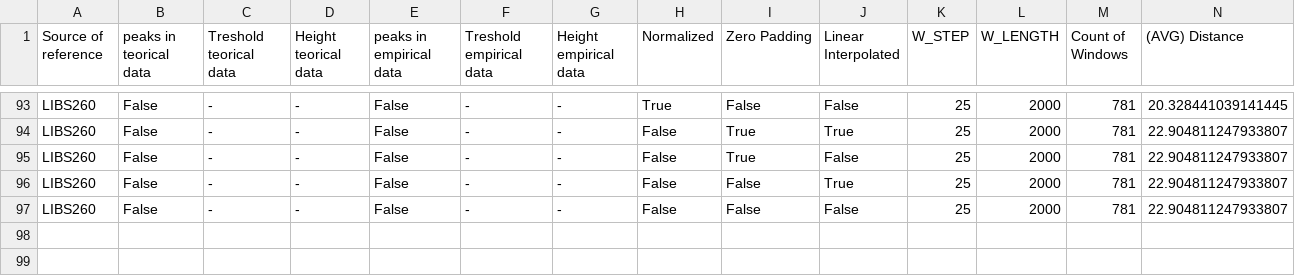
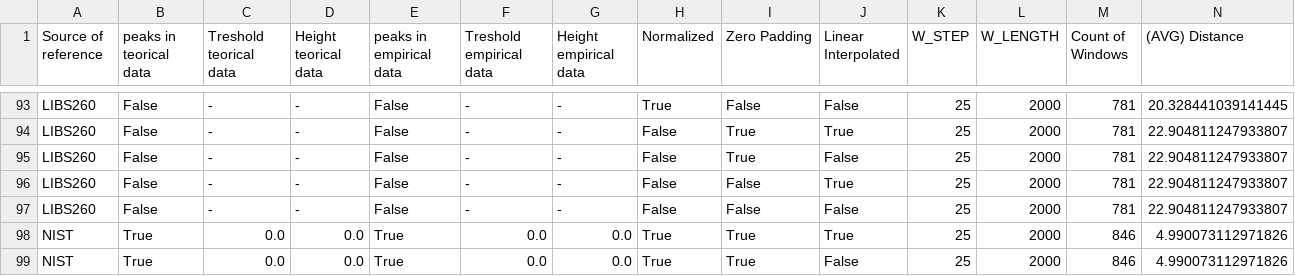
Before and after one commit to Sansanto2000/PatternMatchingDTW, a CSV file: PaperJCC/Experimentos/output/output.csv, drawn as a sheet; only a part is shown, gaps mark what is left out; rows hold the shown columns only; the diff names each change by its address in the sheet, - before the commit and + after, or states it on an @@ line.

Commit message:
Cambios preenvio del paper

```diff
--- a/PaperJCC/Experimentos/output/output.csv
+++ b/PaperJCC/Experimentos/output/output.csv
+row 98: NIST | True | 0.0 | 0.0 | True | 0.0 | 0.0 | True | True | True | 25 | 2000 | 846 | 4.990073112971826
+row 99: NIST | True | 0.0 | 0.0 | True | 0.0 | 0.0 | True | True | False | 25 | 2000 | 846 | 4.990073112971826
```
Also changed, not shown: 15 other files.
